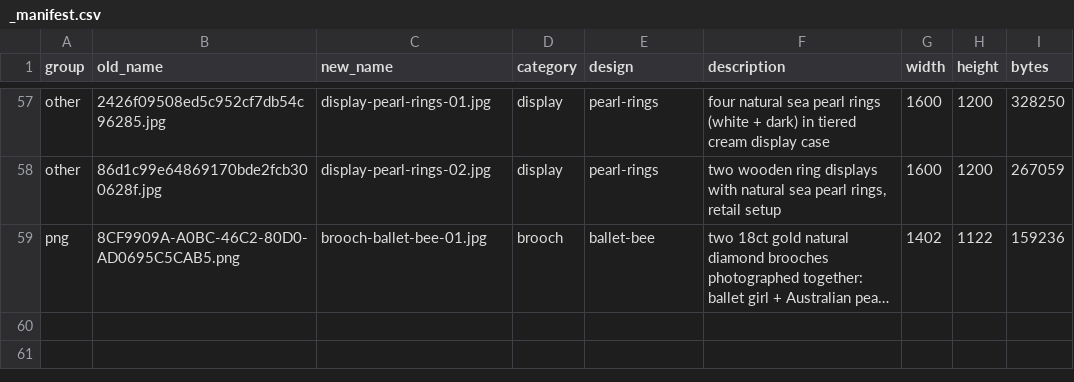
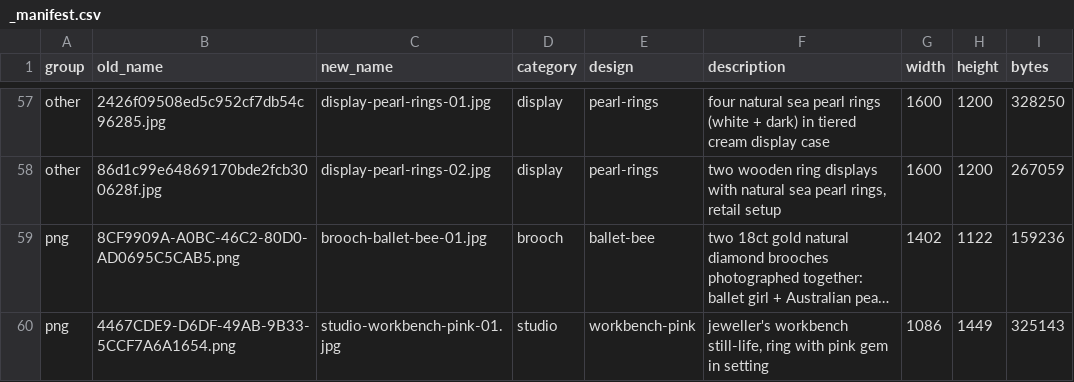
Before and after one commit to terrygzhou/emfines-site, a CSV file: public/assets/_manifest.csv, drawn as a sheet; only a part is shown, gaps mark what is left out; long unchanged cells end in …; the diff names each change by its address in the sheet, - before the commit and + after, or states it on an @@ line.

Commit message:
restore studio-workbench-pink-01.jpg to Studio category

```diff
--- a/public/assets/_manifest.csv
+++ b/public/assets/_manifest.csv
+row 60: png | 4467CDE9-D6DF-49AB-9B33-5CCF7A6A1654.png | studio-workbench-pink-01.jpg | studio | workbench-pink | jeweller's workbench still-life, ring with pink gem in setting | 1086 | 1449 | 325143
```
Also changed, not shown: 1 other file.
